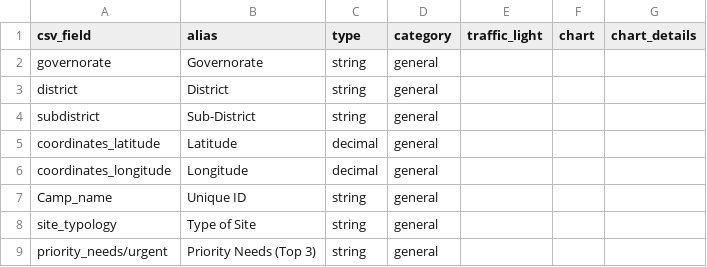
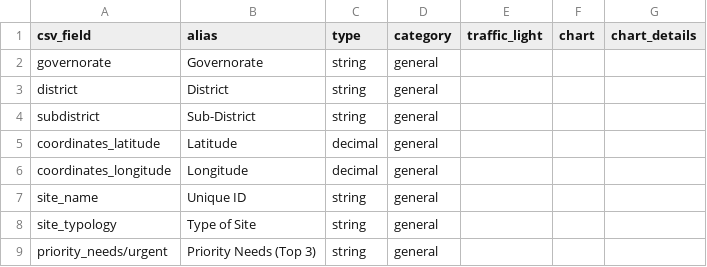
Before and after one commit to cccmiraq/Rapid-RASP, a CSV file: data/fields.csv, drawn as a sheet; only a part is shown.

Commit message:
Add files via upload

```diff
--- a/data/fields.csv
+++ b/data/fields.csv
@@ -6,3 +6,3 @@ coordinates_latitude,Latitude,decimal,general,,,
 coordinates_longitude,Longitude,decimal,general,,,
-Camp_name,Unique ID,string,general,,,
+site_name,Unique ID,string,general,,,
 site_typology,Type of Site,string,general,,,
```
